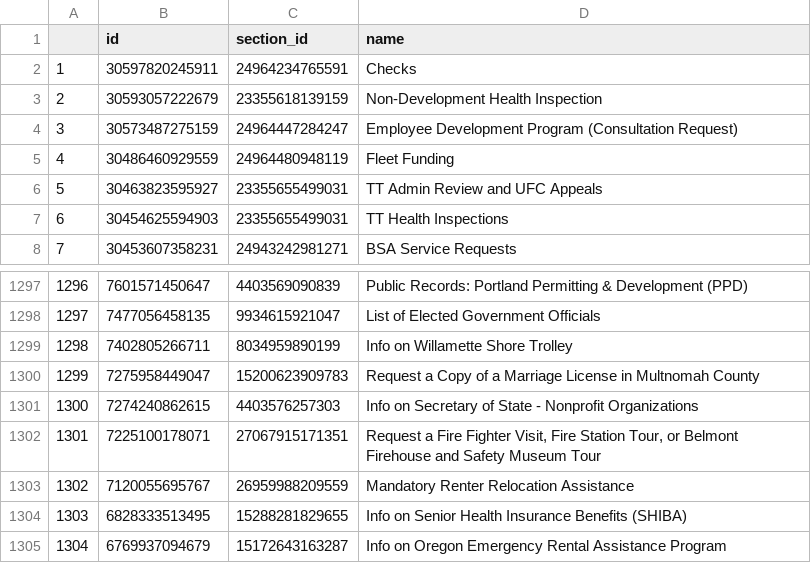
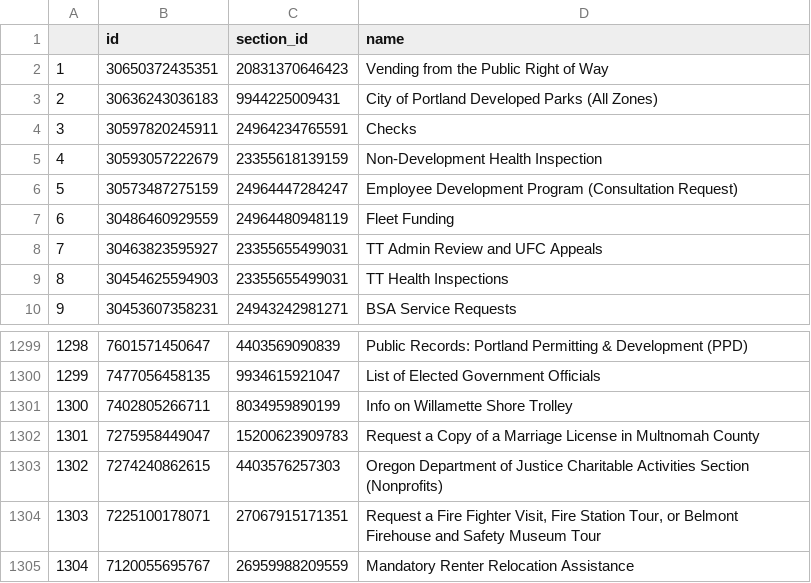
Before and after one commit to eGovPDX/zendesk-data-analysis, a CSV file: data/articles.csv, drawn as a sheet; only a part is shown, gaps mark what is left out; the shorter side is filled out with more unchanged rows; addresses are those after the commit; the diff names each change by its address in the sheet, - before the commit and + after, or states it on an @@ line.

```diff
--- a/data/articles.csv
+++ b/data/articles.csv
+row 2: 1 | 30650372435351 | 20831370646423 | Vending from the Public Right of Way
+row 3: 2 | 30636243036183 | 9944225009431 | City of Portland Developed Parks (All Zones)
@@ column A renumbered from row 4 down @@
-D1303 (name): Info on Secretary of State - Nonprofit Organizations
+D1303 (name): Oregon Department of Justice Charitable Activities Section (Nonprofits)
```
